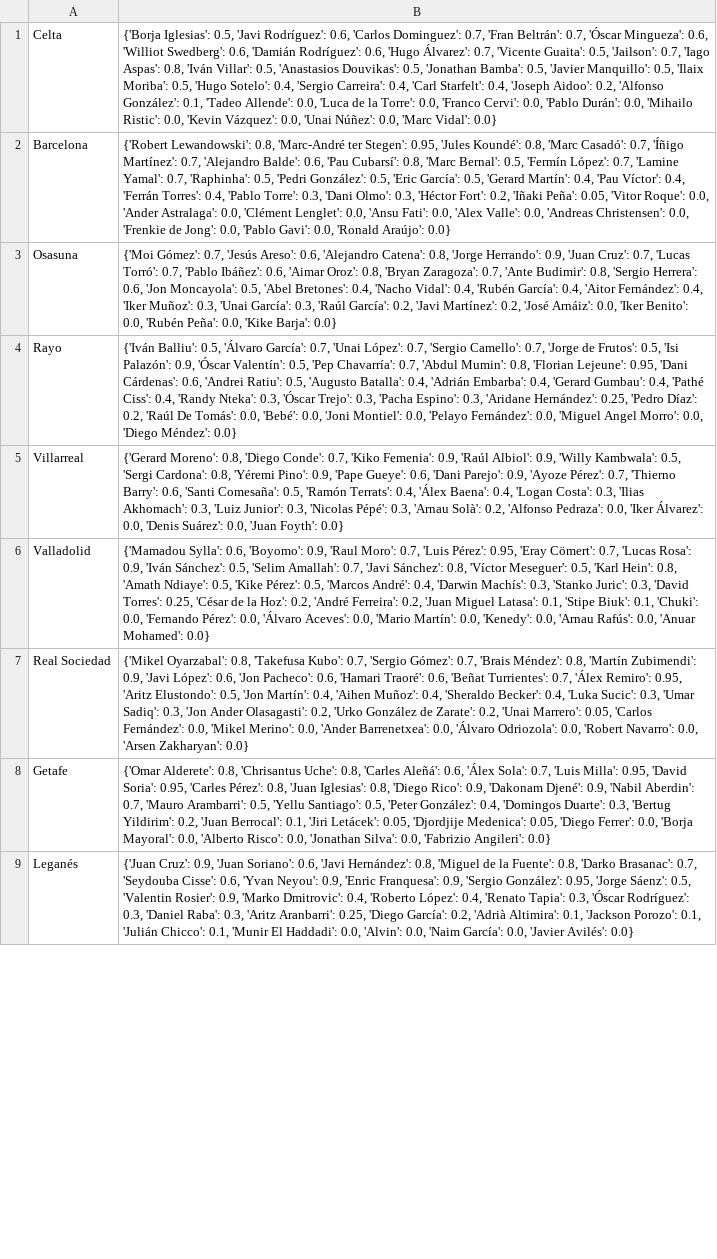
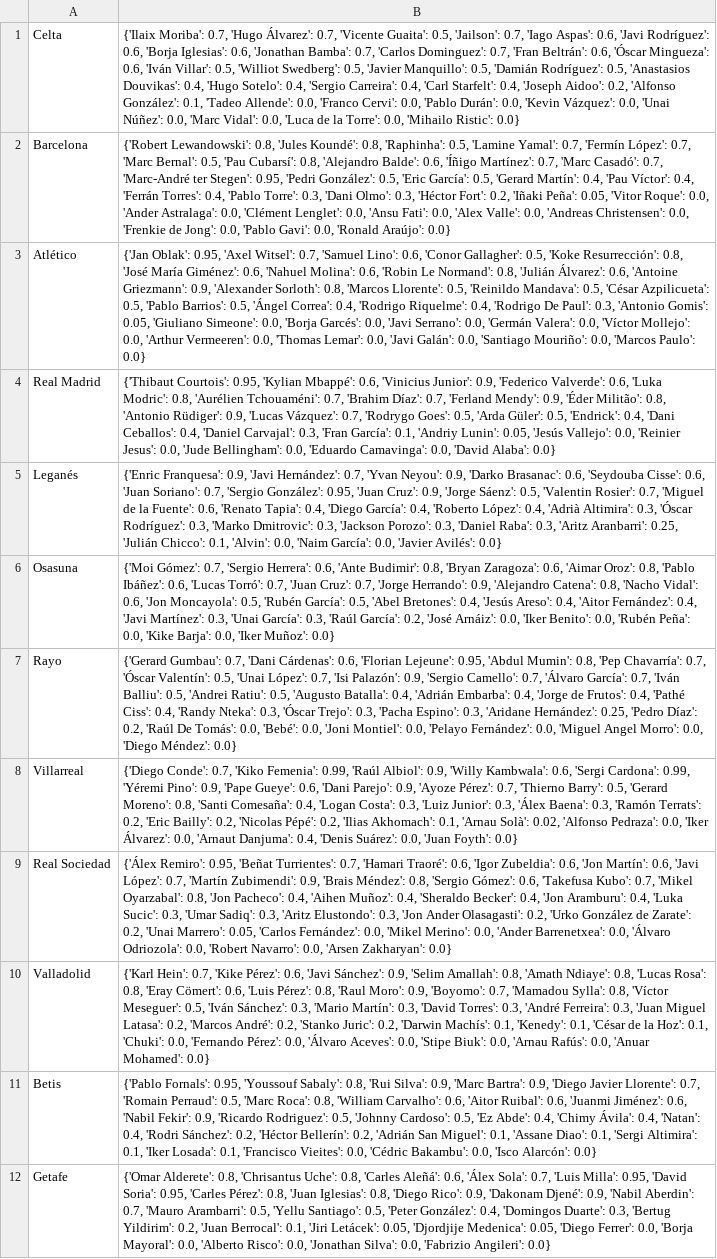
Before and after one commit to pabloroldan98/knapsack-football-formations, a CSV file: csv_files/futbolfantasy_laliga_players_start_probabilities.csv, drawn as a sheet; only a part is shown; removed rows and columns are numbered as before the commit, all else as after; the diff covers the shown part only; the diff names each change by its address in the sheet, - before the commit and + after, or states it on an @@ line.

```diff
--- a/csv_files/futbolfantasy_laliga_players_start_probabilities.csv
+++ b/csv_files/futbolfantasy_laliga_players_start_probabilities.csv
-B1: {'Borja Iglesias': 0.5, 'Javi Rodríguez': 0.6, 'Carlos Dominguez': 0.7, 'Fran Beltrán': 0.7, 'Óscar Mingueza': 0.6, 'Williot Swedberg': 0.6, 'Damián Rodríguez': 0.6, 'Hugo Álvarez': 0.7, 'Vicente Guaita': 0.5, 'Jailson': 0.7, 'Iago Aspas': 0.8, 'Iván Villar': 0.5, 'Anastasios Douvikas': 0.5, 'Jonathan Bamba': 0.5, 'Javier Manquillo': 0.5, 'Ilaix Moriba': 0.5, 'Hugo Sotelo': 0.4, 'Sergio Carreira': 0.4, 'Carl Starfelt': 0.4, 'Joseph Aidoo': 0.2, 'Alfonso González': 0.1, 'Tadeo Allende': 0.0, 'Luca de la Torre': 0.0, 'Franco Cervi': 0.0, 'Pablo Durán': 0.0, 'Mihailo Ristic': 0.0, 'Kevin Vázquez': 0.0, 'Unai Núñez': 0.0, 'Marc Vidal': 0.0}
+B1: {'Ilaix Moriba': 0.7, 'Hugo Álvarez': 0.7, 'Vicente Guaita': 0.5, 'Jailson': 0.7, 'Iago Aspas': 0.6, 'Javi Rodríguez': 0.6, 'Borja Iglesias': 0.6, 'Jonathan Bamba': 0.7, 'Carlos Dominguez': 0.7, 'Fran Beltrán': 0.6, 'Óscar Mingueza': 0.6, 'Iván Villar': 0.5, 'Williot Swedberg': 0.5, 'Javier Manquillo': 0.5, 'Damián Rodríguez': 0.5, 'Anastasios Douvikas': 0.4, 'Hugo Sotelo': 0.4, 'Sergio Carreira': 0.4, 'Carl Starfelt': 0.4, 'Joseph Aidoo': 0.2, 'Alfonso González': 0.1, 'Tadeo Allende': 0.0, 'Franco Cervi': 0.0, 'Pablo Durán': 0.0, 'Kevin Vázquez': 0.0, 'Unai Núñez': 0.0, 'Marc Vidal': 0.0, 'Luca de la Torre': 0.0, 'Mihailo Ristic': 0.0}
-B2: …Lewandowski': 0.8, 'Marc-André ter Stegen': 0.95, 'Jules Koundé': 0.8, 'Marc Casadó': 0.7, 'Íñigo Martínez': 0.7, 'Alejandro Balde': 0.6, 'Pau Cubarsí': 0.8, 'Marc Bernal': 0.5, 'Fermín López': 0.7, 'Lamine Yamal': 0.7, 'Raphinha': 0.5, 'Pedri González':…
+B2: …Lewandowski': 0.8, 'Jules Koundé': 0.8, 'Raphinha': 0.5, 'Lamine Yamal': 0.7, 'Fermín López': 0.7, 'Marc Bernal': 0.5, 'Pau Cubarsí': 0.8, 'Alejandro Balde': 0.6, 'Íñigo Martínez': 0.7, 'Marc Casadó': 0.7, 'Marc-André ter Stegen': 0.95, 'Pedri González':…
+row 3: Atlético | {'Jan Oblak': 0.95, 'Axel Witsel': 0.7, 'Samuel Lino': 0.6, 'Conor Gallagher': 0.5, 'Koke Resurrección': 0.8, 'José María Giménez': 0.6, 'Nahuel Molina': 0.6, 'Robin Le Normand': 0.8, 'Julián Álvarez': 0.6, 'Antoine Griezmann': 0.9, 'Alexander Sorloth': 0.8, 'Marcos Llorente': 0.5, 'Reinildo Mandava': 0.5, 'César Azpilicueta': 0.5, 'Pablo Barrios': 0.5, 'Ángel Correa': 0.4, 'Rodrigo Riquelme': 0.4, 'Rodrigo De Paul': 0.3, 'Antonio Gomis': 0.05, 'Giuliano Simeone': 0.0, 'Borja Garcés': 0.0, 'Javi Serrano': 0.0, 'Germán Valera': 0.0, 'Víctor Mollejo': 0.0, 'Arthur Vermeeren': 0.0, 'Thomas Lemar': 0.0, 'Javi Galán': 0.0, 'Santiago Mouriño': 0.0, 'Marcos Paulo': 0.0}
+row 4: Real Madrid | {'Thibaut Courtois': 0.95, 'Kylian Mbappé': 0.6, 'Vinicius Junior': 0.9, 'Federico Valverde': 0.6, 'Luka Modric': 0.8, 'Aurélien Tchouaméni': 0.7, 'Brahim Díaz': 0.7, 'Ferland Mendy': 0.9, 'Éder Militão': 0.8, 'Antonio Rüdiger': 0.9, 'Lucas Vázquez': 0.7, 'Rodrygo Goes': 0.5, 'Arda Güler': 0.5, 'Endrick': 0.4, 'Dani Ceballos': 0.4, 'Daniel Carvajal': 0.3, 'Fran García': 0.1, 'Andriy Lunin': 0.05, 'Jesús Vallejo': 0.0, 'Reinier Jesus': 0.0, 'Jude Bellingham': 0.0, 'Eduardo Camavinga': 0.0, 'David Alaba': 0.0}
+row 5: Leganés | {'Enric Franquesa': 0.9, 'Javi Hernández': 0.7, 'Yvan Neyou': 0.9, 'Darko Brasanac': 0.6, 'Seydouba Cisse': 0.6, 'Juan Soriano': 0.7, 'Sergio González': 0.95, 'Juan Cruz': 0.9, 'Jorge Sáenz': 0.5, 'Valentin Rosier': 0.7, 'Miguel de la Fuente': 0.6, 'Renato Tapia': 0.4, 'Diego García': 0.4, 'Roberto López': 0.4, 'Adrià Altimira': 0.3, 'Óscar Rodríguez': 0.3, 'Marko Dmitrovic': 0.3, 'Jackson Porozo': 0.3, 'Daniel Raba': 0.3, 'Aritz Aranbarri': 0.25, 'Julián Chicco': 0.1, 'Alvin': 0.0, 'Naim García': 0.0, 'Javier Avilés': 0.0}
-B6: …Gómez': 0.7, 'Jesús Areso': 0.6, 'Alejandro Catena': 0.8, 'Jorge Herrando': 0.9, 'Juan Cruz': 0.7, 'Lucas Torró': 0.7, 'Pablo Ibáñez': 0.6, 'Aimar Oroz': 0.8, 'Bryan Zaragoza': 0.7, 'Ante Budimir': 0.8, 'Sergio Herrera': 0.6, 'Jon Moncayola': 0.5, 'Abel Bretones': 0.4, 'Nacho Vidal': 0.4, 'Rubén García': 0.4, 'Aitor Fernández': 0.4, 'Iker Muñoz': 0.3, 'Unai García': 0.3, 'Raúl García': 0.2, 'Javi Martínez': 0.2, 'José Arnáiz': 0.0, 'Iker Benito': 0.0, 'Rubén Peña': 0.0, 'Kike Barja': 0.0}
+B6: …Gómez': 0.7, 'Sergio Herrera': 0.6, 'Ante Budimir': 0.8, 'Bryan Zaragoza': 0.6, 'Aimar Oroz': 0.8, 'Pablo Ibáñez': 0.6, 'Lucas Torró': 0.7, 'Juan Cruz': 0.7, 'Jorge Herrando': 0.9, 'Alejandro Catena': 0.8, 'Nacho Vidal': 0.6, 'Jon Moncayola': 0.5, 'Rubén García': 0.5, 'Abel Bretones': 0.4, 'Jesús Areso': 0.4, 'Aitor Fernández': 0.4, 'Javi Martínez': 0.3, 'Unai García': 0.3, 'Raúl García': 0.2, 'José Arnáiz': 0.0, 'Iker Benito': 0.0, 'Rubén Peña': 0.0, 'Kike Barja': 0.0, 'Iker Muñoz': 0.0}
-B7: {'Iván Balliu': 0.5, 'Álvaro García': 0.7, 'Unai López': 0.7, 'Sergio Camello': 0.7, 'Jorge de Frutos': 0.5, 'Isi Palazón': 0.9, 'Óscar Valentín': 0.5, 'Pep Chavarría': 0.7, 'Abdul Mumin': 0.8, 'Florian Lejeune': 0.95, 'Dani Cárdenas': 0.6, 'Andrei Ratiu': 0.5, 'Augusto Batalla': 0.4, 'Adrián Embarba': 0.4, 'Gerard Gumbau': 0.4, 'Pathé…
+B7: {'Gerard Gumbau': 0.7, 'Dani Cárdenas': 0.6, 'Florian Lejeune': 0.95, 'Abdul Mumin': 0.8, 'Pep Chavarría': 0.7, 'Óscar Valentín': 0.5, 'Unai López': 0.7, 'Isi Palazón': 0.9, 'Sergio Camello': 0.7, 'Álvaro García': 0.7, 'Iván Balliu': 0.5, 'Andrei Ratiu': 0.5, 'Augusto Batalla': 0.4, 'Adrián Embarba': 0.4, 'Jorge de Frutos': 0.4, 'Pathé…
-B8: {'Gerard Moreno': 0.8, 'Diego Conde': 0.7, 'Kiko Femenia': 0.9, 'Raúl Albiol': 0.9, 'Willy Kambwala': 0.5, 'Sergi Cardona': 0.8, 'Yéremi Pino': 0.9, 'Pape Gueye': 0.6, 'Dani Parejo': 0.9, 'Ayoze Pérez': 0.7, 'Thierno Barry': 0.6, 'Santi Comesaña': 0.5, 'Ramón Terrats': 0.4, 'Álex Baena': 0.4, 'Logan Costa': 0.3, 'Ilias Akhomach': 0.3, 'Luiz Junior': 0.3, 'Nicolas Pépé': 0.3, 'Arnau Solà': 0.2, 'Alfonso Pedraza': 0.0, 'Iker Álvarez': 0.0, 'Denis Suárez':…
+B8: {'Diego Conde': 0.7, 'Kiko Femenia': 0.99, 'Raúl Albiol': 0.9, 'Willy Kambwala': 0.6, 'Sergi Cardona': 0.99, 'Yéremi Pino': 0.9, 'Pape Gueye': 0.6, 'Dani Parejo': 0.9, 'Ayoze Pérez': 0.7, 'Thierno Barry': 0.5, 'Gerard Moreno': 0.8, 'Santi Comesaña': 0.4, 'Logan Costa': 0.3, 'Luiz Junior': 0.3, 'Álex Baena': 0.3, 'Ramón Terrats': 0.2, 'Eric Bailly': 0.2, 'Nicolas Pépé': 0.2, 'Ilias Akhomach': 0.1, 'Arnau Solà': 0.02, 'Alfonso Pedraza': 0.0, 'Iker Álvarez': 0.0, 'Arnaut Danjuma': 0.4, 'Denis Suárez':…
-row 6: Valladolid | {'Mamadou Sylla': 0.6, 'Boyomo': 0.9, 'Raul Moro': 0.7, 'Luis Pérez': 0.95, 'Eray Cömert': 0.7, 'Lucas Rosa': 0.9, 'Iván Sánchez': 0.5, 'Selim Amallah': 0.7, 'Javi Sánchez': 0.8, 'Víctor Meseguer': 0.5, 'Karl Hein': 0.8, 'Amath Ndiaye': 0.5, 'Kike Pérez': 0.5, 'Marcos André': 0.4, 'Darwin Machís': 0.3, 'Stanko Juric': 0.3, 'David Torres': 0.25, 'César de la Hoz': 0.2, 'André Ferreira': 0.2, 'Juan Miguel Latasa': 0.1, 'Stipe Biuk': 0.1, 'Chuki': 0.0, 'Fernando Pérez': 0.0, 'Álvaro Aceves': 0.0, 'Mario Martín': 0.0, 'Kenedy': 0.0, 'Arnau Rafús': 0.0, 'Anuar Mohamed': 0.0}
-B9: {'Mikel Oyarzabal': 0.8, 'Takefusa Kubo': 0.7, 'Sergio Gómez': 0.7, 'Brais Méndez': 0.8, 'Martín Zubimendi': 0.9, 'Javi López': 0.6, 'Jon Pacheco': 0.6, 'Hamari Traoré': 0.6, 'Beñat Turrientes': 0.7, 'Álex Remiro': 0.95, 'Aritz Elustondo': 0.5, 'Jon Martín': 0.4, 'Aihen Muñoz': 0.4, 'Sheraldo Becker': 0.4, 'Luka Sucic': 0.3, 'Umar Sadiq': 0.3, 'Jon…
+B9: {'Álex Remiro': 0.95, 'Beñat Turrientes': 0.7, 'Hamari Traoré': 0.6, 'Igor Zubeldia': 0.6, 'Jon Martín': 0.6, 'Javi López': 0.7, 'Martín Zubimendi': 0.9, 'Brais Méndez': 0.8, 'Sergio Gómez': 0.6, 'Takefusa Kubo': 0.7, 'Mikel Oyarzabal': 0.8, 'Jon Pacheco': 0.4, 'Aihen Muñoz': 0.4, 'Sheraldo Becker': 0.4, 'Jon Aramburu': 0.4, 'Luka Sucic': 0.3, 'Umar Sadiq': 0.3, 'Aritz Elustondo': 0.3, 'Jon…
+row 10: Valladolid | {'Karl Hein': 0.7, 'Kike Pérez': 0.6, 'Javi Sánchez': 0.9, 'Selim Amallah': 0.8, 'Amath Ndiaye': 0.8, 'Lucas Rosa': 0.8, 'Eray Cömert': 0.6, 'Luis Pérez': 0.8, 'Raul Moro': 0.9, 'Boyomo': 0.7, 'Mamadou Sylla': 0.8, 'Víctor Meseguer': 0.5, 'Iván Sánchez': 0.3, 'Mario Martín': 0.3, 'David Torres': 0.3, 'André Ferreira': 0.3, 'Juan Miguel Latasa': 0.2, 'Marcos André': 0.2, 'Stanko Juric': 0.2, 'Darwin Machís': 0.1, 'Kenedy': 0.1, 'César de la Hoz': 0.1, 'Chuki': 0.0, 'Fernando Pérez': 0.0, 'Álvaro Aceves': 0.0, 'Stipe Biuk': 0.0, 'Arnau Rafús': 0.0, 'Anuar Mohamed': 0.0}
+row 11: Betis | {'Pablo Fornals': 0.95, 'Youssouf Sabaly': 0.8, 'Rui Silva': 0.9, 'Marc Bartra': 0.9, 'Diego Javier Llorente': 0.7, 'Romain Perraud': 0.5, 'Marc Roca': 0.8, 'William Carvalho': 0.6, 'Aitor Ruibal': 0.6, 'Juanmi Jiménez': 0.6, 'Nabil Fekir': 0.9, 'Ricardo Rodriguez': 0.5, 'Johnny Cardoso': 0.5, 'Ez Abde': 0.4, 'Chimy Ávila': 0.4, 'Natan': 0.4, 'Rodri Sánchez': 0.2, 'Héctor Bellerín': 0.2, 'Adrián San Miguel': 0.1, 'Assane Diao': 0.1, 'Sergi Altimira': 0.1, 'Iker Losada': 0.1, 'Francisco Vieites': 0.0, 'Cédric Bakambu': 0.0, 'Isco Alarcón': 0.0}
-row 9: Leganés | {'Juan Cruz': 0.9, 'Juan Soriano': 0.6, 'Javi Hernández': 0.8, 'Miguel de la Fuente': 0.8, 'Darko Brasanac': 0.7, 'Seydouba Cisse': 0.6, 'Yvan Neyou': 0.9, 'Enric Franquesa': 0.9, 'Sergio González': 0.95, 'Jorge Sáenz': 0.5, 'Valentin Rosier': 0.9, 'Marko Dmitrovic': 0.4, 'Roberto López': 0.4, 'Renato Tapia': 0.3, 'Óscar Rodríguez': 0.3, 'Daniel Raba': 0.3, 'Aritz Aranbarri': 0.25, 'Diego García': 0.2, 'Adrià Altimira': 0.1, 'Jackson Porozo': 0.1, 'Julián Chicco': 0.1, 'Munir El Haddadi': 0.0, 'Alvin': 0.0, 'Naim García': 0.0, 'Javier Avilés': 0.0}
```
Also changed, not shown: 2 added rows, 5 removed rows and 5 edited cells elsewhere in this file, csv_files/futbolfantasy_laliga_players_forms.csv, csv_files/futbolfantasy_laliga_players_positions.csv, 4 other files.
